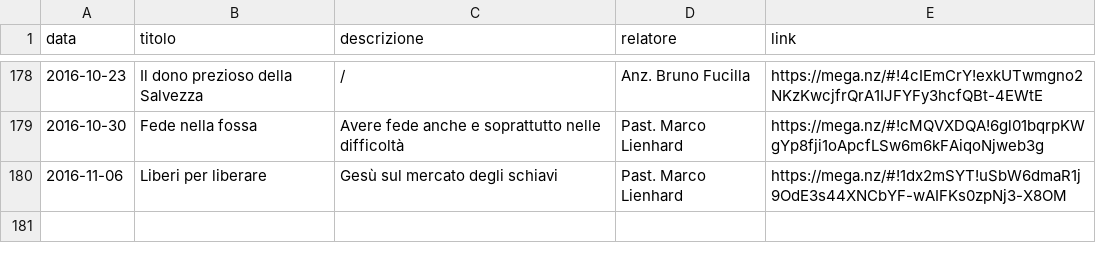
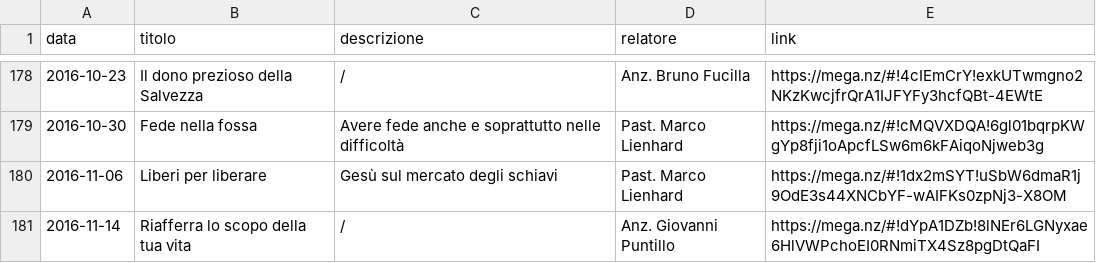
Before and after one commit to ChiesaSiloe/chiesasiloe.github.io, a CSV file: _data/sermons.csv, drawn as a sheet; only a part is shown, gaps mark what is left out; the diff names each change by its address in the sheet, - before the commit and + after, or states it on an @@ line.

Commit message:
sermon

```diff
--- a/_data/sermons.csv
+++ b/_data/sermons.csv
+row 181: 2016-11-14 | Riafferra lo scopo della tua vita | / | Anz. Giovanni Puntillo | https://mega.nz/#!dYpA1DZb!8lNEr6LGNyxae6HlVWPchoEI0RNmiTX4Sz8pgDtQaFI
```
